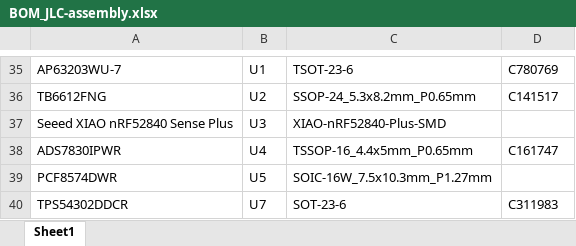
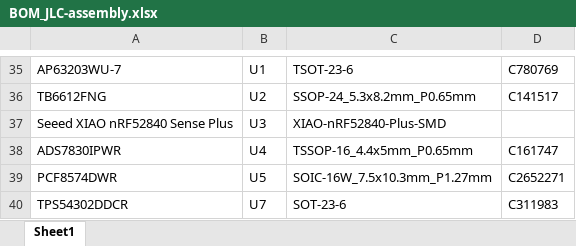
Before and after one commit to MukeshSethy/micromouse-runner, an Excel workbook: pcb/JLCPCB_2layers_simplified/xiao_linefollower/production/jlcpcb/BOM_JLC-assembly.xlsx, sheet Sheet1, drawn as a sheet; only a part is shown, gaps mark what is left out; values as stored, in another font and other column widths than the file's, no borders; the diff names each change by its address in the sheet, - before the commit and + after, or states it on an @@ line.

```diff
--- a/pcb/JLCPCB_2layers_simplified/xiao_linefollower/production/jlcpcb/BOM_JLC-assembly.xlsx (sheet Sheet1)
+++ b/pcb/JLCPCB_2layers_simplified/xiao_linefollower/production/jlcpcb/BOM_JLC-assembly.xlsx (sheet Sheet1)
-D39: (empty)
+D39: C2652271
```
Also changed, not shown: pcb/JLCPCB_2layers_simplified/xiao_linefollower/production/jlcpcb/CPL_JLC-assembly.xlsx, 2 other files.
